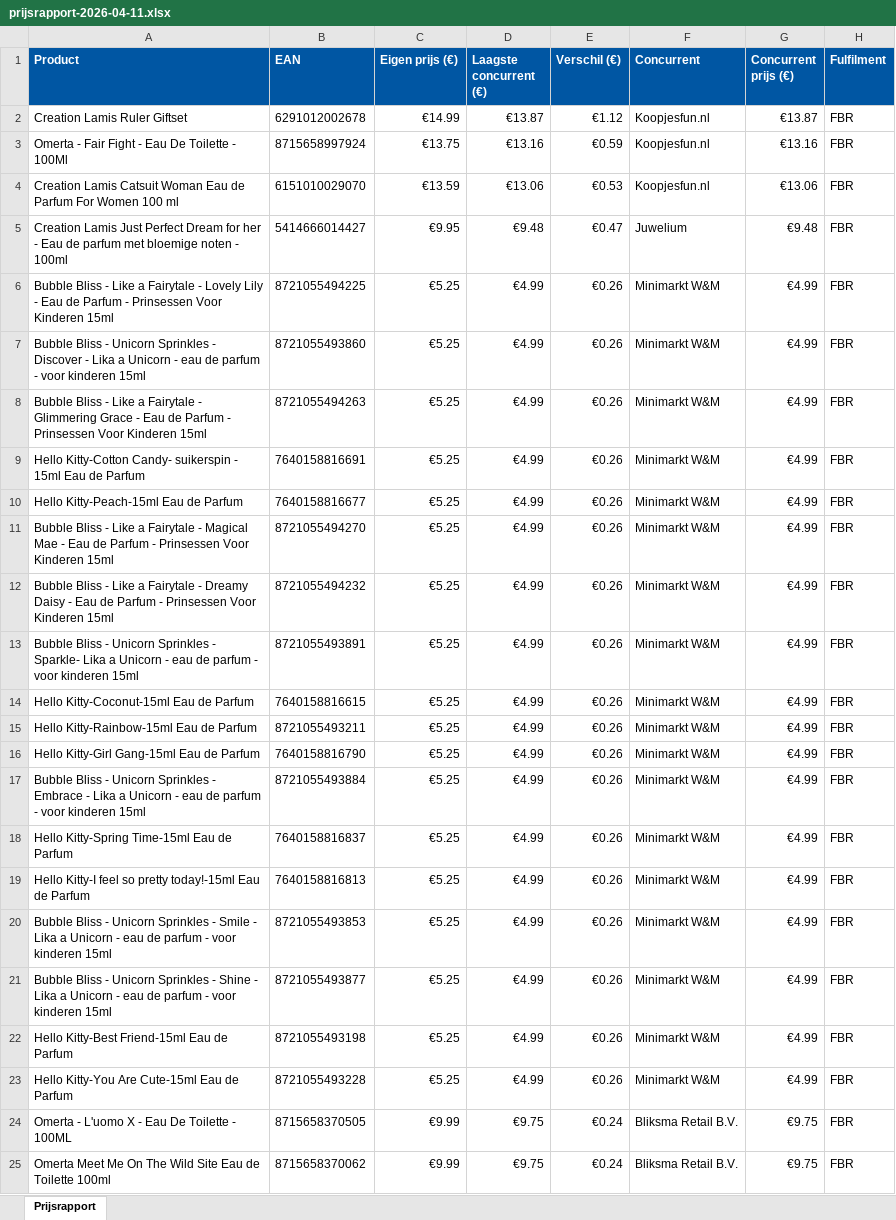
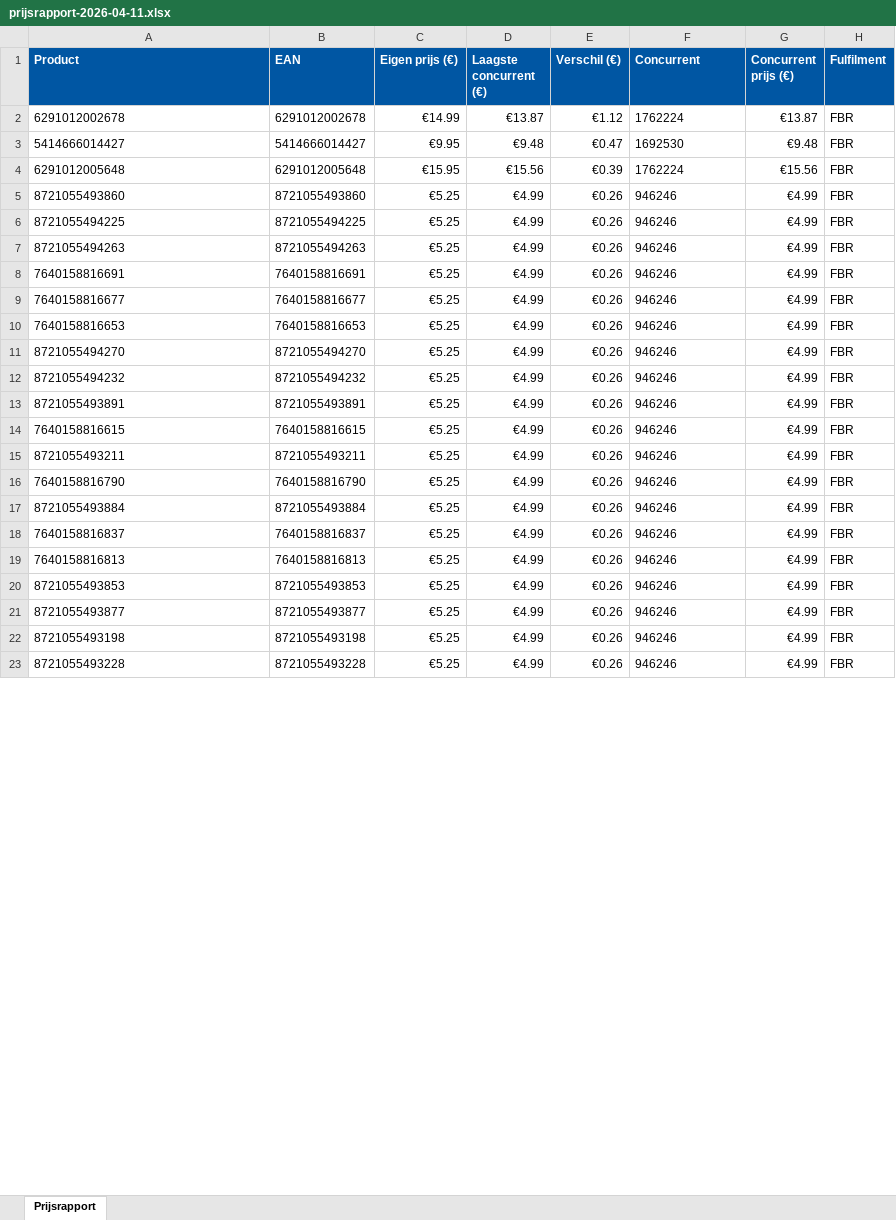
Before and after one commit to Ylona/bol-prijsmonitor, an Excel workbook: rapporten/prijsrapport-2026-04-11.xlsx, sheet Prijsrapport, drawn as a sheet; only a part is shown; values as stored, in another font and other column widths than the file's, no borders; removed rows and columns are numbered as before the commit, all else as after; the diff covers the shown part only; the diff names each change by its address in the sheet, - before the commit and + after, or states it on an @@ line.

```diff
--- a/rapporten/prijsrapport-2026-04-11.xlsx (sheet Prijsrapport)
+++ b/rapporten/prijsrapport-2026-04-11.xlsx (sheet Prijsrapport)
-A2 (Product): Creation Lamis Ruler Giftset
+A2 (Product): 6291012002678
-F2 (Concurrent): Koopjesfun.nl
+F2 (Concurrent): 1762224
-row 3: Omerta - Fair Fight - Eau De Toilette - 100Ml | 8715658997924 | €13.75 | €13.16 | €0.59 | Koopjesfun.nl | €13.16 | FBR
-row 4: Creation Lamis Catsuit Woman Eau de Parfum For Women 100 ml | 6151010029070 | €13.59 | €13.06 | €0.53 | Koopjesfun.nl | €13.06 | FBR
-A3 (Product): Creation Lamis Just Perfect Dream for her - Eau de parfum met bloemige noten - 100ml
+A3 (Product): 5414666014427
-F3 (Concurrent): Juwelium
+F3 (Concurrent): 1692530
-row 6: Bubble Bliss - Like a Fairytale - Lovely Lily - Eau de Parfum - Prinsessen Voor Kinderen 15ml | 8721055494225 | €5.25 | €4.99 | €0.26 | Minimarkt W&M | €4.99 | FBR
+row 4: 6291012005648 | 6291012005648 | €15.95 | €15.56 | €0.39 | 1762224 | €15.56 | FBR
-A5 (Product): Bubble Bliss - Unicorn Sprinkles - Discover - Lika a Unicorn - eau de parfum - voor kinderen 15ml
+A5 (Product): 8721055493860
-F5 (Concurrent): Minimarkt W&M
+F5 (Concurrent): 946246
+row 6: 8721055494225 | 8721055494225 | €5.25 | €4.99 | €0.26 | 946246 | €4.99 | FBR
-A7 (Product): Bubble Bliss - Like a Fairytale - Glimmering Grace - Eau de Parfum - Prinsessen Voor Kinderen 15ml
+A7 (Product): 8721055494263
-F7:F9 (Concurrent): Minimarkt W&M
+F7:F9 (Concurrent): 946246
-A8 (Product): Hello Kitty-Cotton Candy- suikerspin - 15ml Eau de Parfum
+A8 (Product): 7640158816691
-A9 (Product): Hello Kitty-Peach-15ml Eau de Parfum
+A9 (Product): 7640158816677
+row 10: 7640158816653 | 7640158816653 | €5.25 | €4.99 | €0.26 | 946246 | €4.99 | FBR
-A11 (Product): Bubble Bliss - Like a Fairytale - Magical Mae - Eau de Parfum - Prinsessen Voor Kinderen 15ml
+A11 (Product): 8721055494270
-F11:F23 (Concurrent): Minimarkt W&M
+F11:F23 (Concurrent): 946246
-A12 (Product): Bubble Bliss - Like a Fairytale - Dreamy Daisy - Eau de Parfum - Prinsessen Voor Kinderen 15ml
+A12 (Product): 8721055494232
-A13 (Product): Bubble Bliss - Unicorn Sprinkles - Sparkle- Lika a Unicorn - eau de parfum - voor kinderen 15ml
+A13 (Product): 8721055493891
-A14 (Product): Hello Kitty-Coconut-15ml Eau de Parfum
+A14 (Product): 7640158816615
-A15 (Product): Hello Kitty-Rainbow-15ml Eau de Parfum
+A15 (Product): 8721055493211
-A16 (Product): Hello Kitty-Girl Gang-15ml Eau de Parfum
+A16 (Product): 7640158816790
-A17 (Product): Bubble Bliss - Unicorn Sprinkles - Embrace - Lika a Unicorn - eau de parfum - voor kinderen 15ml
+A17 (Product): 8721055493884
-A18 (Product): Hello Kitty-Spring Time-15ml Eau de Parfum
+A18 (Product): 7640158816837
-A19 (Product): Hello Kitty-I feel so pretty today!-15ml Eau de Parfum
+A19 (Product): 7640158816813
-A20 (Product): Bubble Bliss - Unicorn Sprinkles - Smile - Lika a Unicorn - eau de parfum - voor kinderen 15ml
+A20 (Product): 8721055493853
-A21 (Product): Bubble Bliss - Unicorn Sprinkles - Shine - Lika a Unicorn - eau de parfum - voor kinderen 15ml
+A21 (Product): 8721055493877
-A22 (Product): Hello Kitty-Best Friend-15ml Eau de Parfum
+A22 (Product): 8721055493198
-A23 (Product): Hello Kitty-You Are Cute-15ml Eau de Parfum
+A23 (Product): 8721055493228
-row 24: Omerta - L'uomo X - Eau De Toilette - 100ML | 8715658370505 | €9.99 | €9.75 | €0.24 | Bliksma Retail B.V. | €9.75 | FBR
-row 25: Omerta Meet Me On The Wild Site Eau de Toilette 100ml | 8715658370062 | €9.99 | €9.75 | €0.24 | Bliksma Retail B.V. | €9.75 | FBR
```
Also changed, not shown: 1 added row, 3 removed rows and 45 edited cells elsewhere in this sheet, 5 other files.
